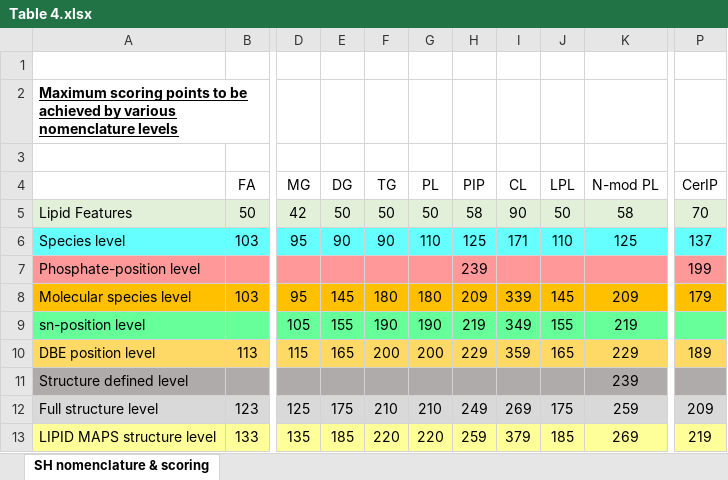
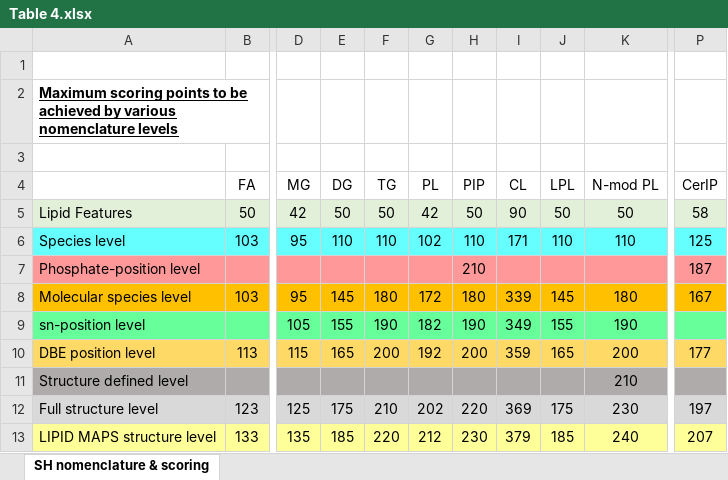
Before and after one commit to lifs-tools/empirical-lipid-ms-score, an Excel workbook: inst/extdata/Table 4.xlsx, sheet SH nomenclature & scoring, drawn as a sheet; only a part is shown, gaps mark what is left out; values as stored, in another font and other column widths than the file's, no borders; the diff names each change by its address in the sheet, - before the commit and + after, or states it on an @@ line.

```diff
--- a/inst/extdata/Table 4.xlsx (sheet SH nomenclature & scoring)
+++ b/inst/extdata/Table 4.xlsx (sheet SH nomenclature & scoring)
-G5 (PL): 50
+G5 (PL): 42
-H5 (PIP): 58
+H5 (PIP): 50
-K5 (N-mod PL): 58
+K5 (N-mod PL): 50
-P5 (CerIP): 70
+P5 (CerIP): 58
-E6 (DG): 90
+E6 (DG): 110
-F6 (TG): 90
+F6 (TG): 110
-G6 (PL): 110
+G6 (PL): 102
-H6 (PIP): 125
+H6 (PIP): 110
-K6 (N-mod PL): 125
+K6 (N-mod PL): 110
-P6 (CerIP): 137
+P6 (CerIP): 125
-H7 (PIP): 239
+H7 (PIP): 210
-P7 (CerIP): 199
+P7 (CerIP): 187
-G8 (PL): 180
+G8 (PL): 172
-H8 (PIP): 209
+H8 (PIP): 180
-K8 (N-mod PL): 209
+K8 (N-mod PL): 180
-P8 (CerIP): 179
+P8 (CerIP): 167
-G9 (PL): 190
+G9 (PL): 182
-H9 (PIP): 219
+H9 (PIP): 190
-K9 (N-mod PL): 219
+K9 (N-mod PL): 190
-G10 (PL): 200
+G10 (PL): 192
-H10 (PIP): 229
+H10 (PIP): 200
-K10 (N-mod PL): 229
+K10 (N-mod PL): 200
-P10 (CerIP): 189
+P10 (CerIP): 177
-K11 (N-mod PL): 239
+K11 (N-mod PL): 210
-G12 (PL): 210
+G12 (PL): 202
-H12 (PIP): 249
+H12 (PIP): 220
-I12 (CL): 269
+I12 (CL): 369
-K12 (N-mod PL): 259
+K12 (N-mod PL): 230
-P12 (CerIP): 209
+P12 (CerIP): 197
-G13 (PL): 220
+G13 (PL): 212
-H13 (PIP): 259
+H13 (PIP): 230
-K13 (N-mod PL): 269
+K13 (N-mod PL): 240
-P13 (CerIP): 219
+P13 (CerIP): 207
```
Also changed, not shown: inst/extdata/Table 1.xlsx, inst/extdata/Table S3.xlsx, 15 other files.
